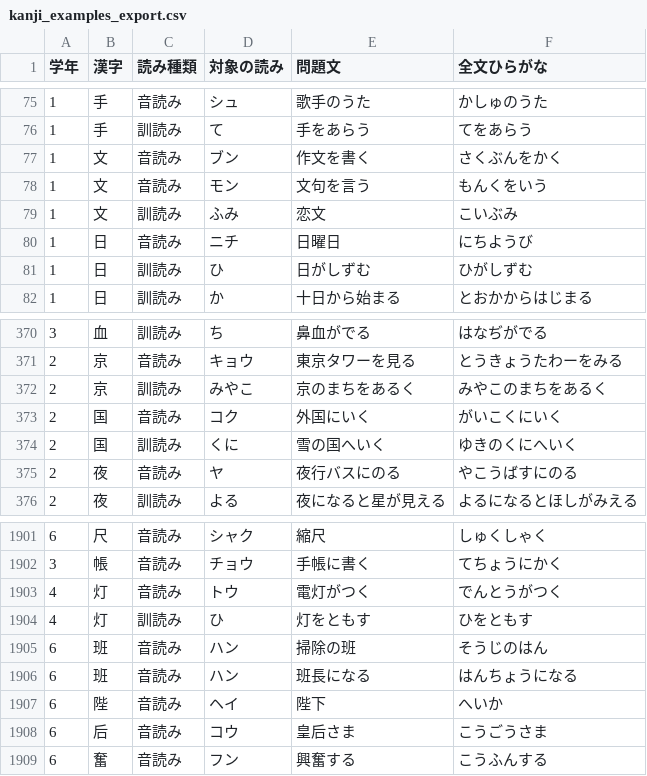
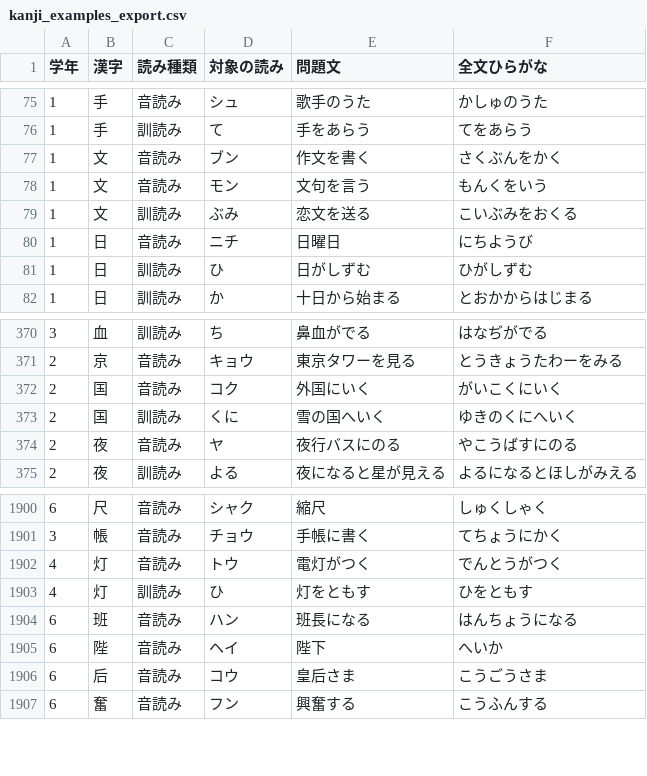
Before and after one commit to nonahide-alt/Kanji_Master, a CSV file: kanji_examples_export.csv, drawn as a sheet; only a part is shown, gaps mark what is left out.

Commit message:
Update kanji data, monster test feature, and scripts

```diff
--- a/kanji_examples_export.csv
+++ b/kanji_examples_export.csv
@@ -78,3 +78,3 @@
 1,文,音読み,モン,文句を言う,もんくをいう
-1,文,訓読み,ふみ,恋文,こいぶみ
+1,文,訓読み,ぶみ,恋文を送る,こいぶみをおくる
 1,日,音読み,ニチ,日曜日,にちようび
@@ -371,3 +371,2 @@
 2,京,音読み,キョウ,東京タワーを見る,とうきょうたわーをみる
-2,京,訓読み,みやこ,京のまちをあるく,みやこのまちをあるく
 2,国,音読み,コク,外国にいく,がいこくにいく
@@ -1904,3 +1903,2 @@
 4,灯,訓読み,ひ,灯をともす,ひをともす
-6,班,音読み,ハン,掃除の班,そうじのはん
 6,班,音読み,ハン,班長になる,はんちょうになる
```
Also changed, not shown: 12 other files.
